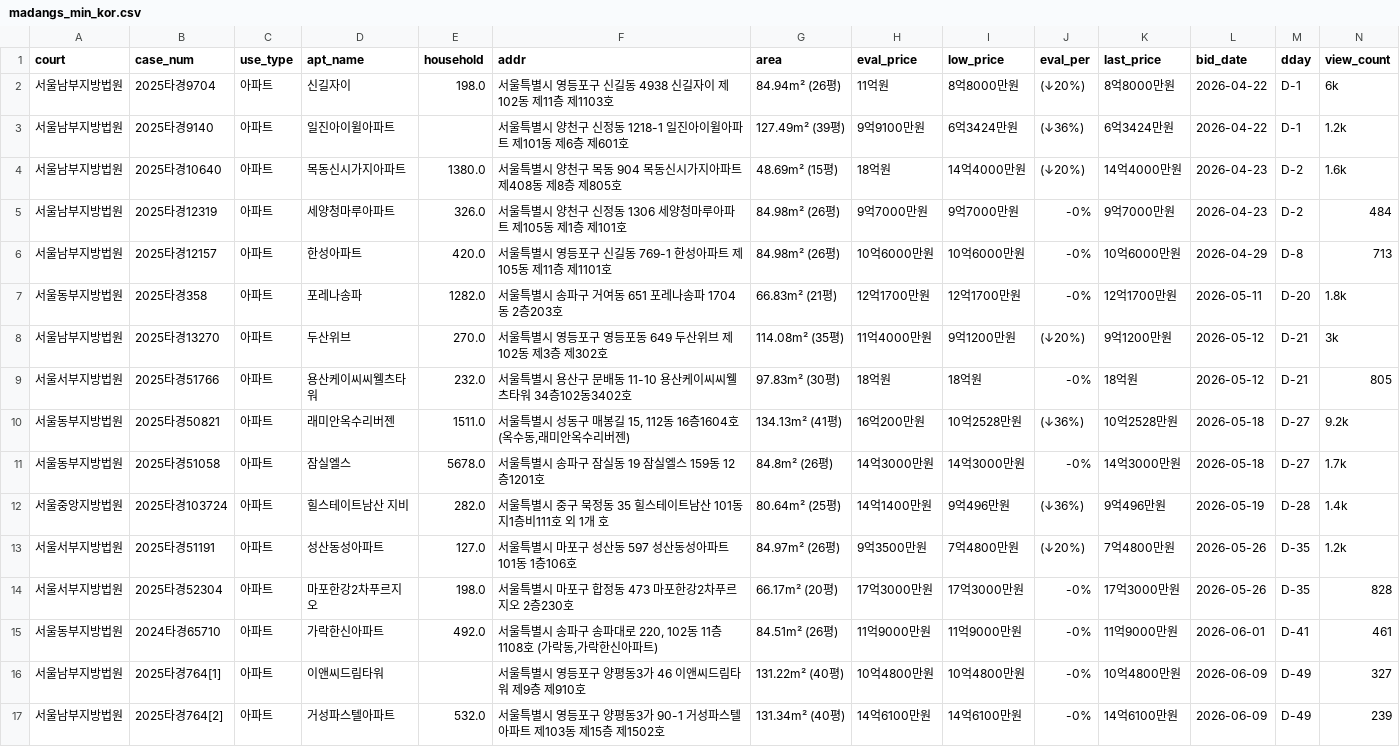
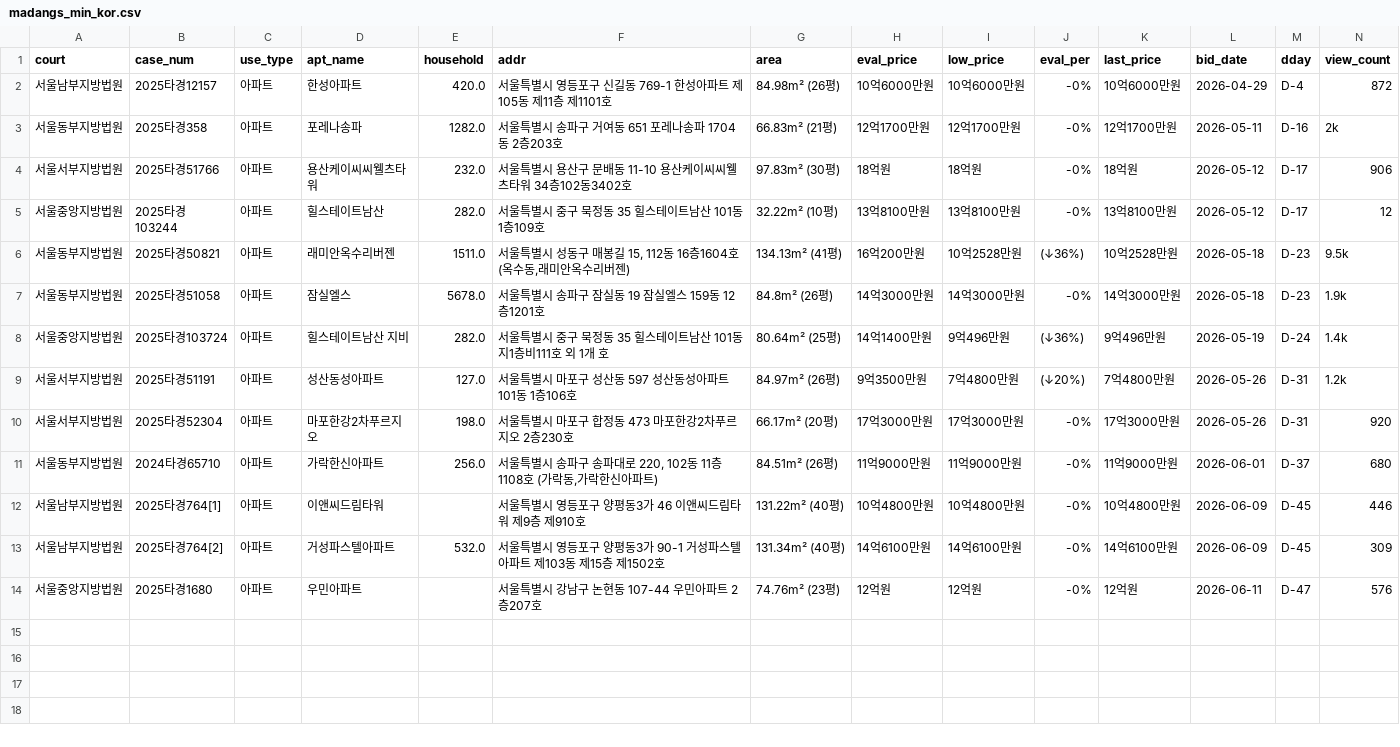
Before and after one commit to pos911/auction_search, a CSV file: madangs_min_kor.csv, drawn as a sheet; only a part is shown; removed rows and columns are numbered as before the commit, all else as after; rows hold the shown columns only; the diff names each change by its address in the sheet, - before the commit and + after, or states it on an @@ line.

```diff
--- a/madangs_min_kor.csv
+++ b/madangs_min_kor.csv
-row 2: 서울남부지방법원 | 2025타경9704 | 아파트 | 신길자이 | 198.0 | 서울특별시 영등포구 신길동 4938 신길자이 제102동 제11층 제1103호 | 84.94m² (26평) | 11억원 | 8억8000만원 | (↓20%) | 8억8000만원 | 2026-04-22 | D-1 | 6k
-row 3: 서울남부지방법원 | 2025타경9140 | 아파트 | 일진아이윌아파트 |  | 서울특별시 양천구 신정동 1218-1 일진아이윌아파트 제101동 제6층 제601호 | 127.49m² (39평) | 9억9100만원 | 6억3424만원 | (↓36%) | 6억3424만원 | 2026-04-22 | D-1 | 1.2k
-row 4: 서울남부지방법원 | 2025타경10640 | 아파트 | 목동신시가지아파트 | 1380.0 | 서울특별시 양천구 목동 904 목동신시가지아파트 제408동 제8층 제805호 | 48.69m² (15평) | 18억원 | 14억4000만원 | (↓20%) | 14억4000만원 | 2026-04-23 | D-2 | 1.6k
-row 5: 서울남부지방법원 | 2025타경12319 | 아파트 | 세양청마루아파트 | 326.0 | 서울특별시 양천구 신정동 1306 세양청마루아파트 제105동 제1층 제101호 | 84.98m² (26평) | 9억7000만원 | 9억7000만원 | -0% | 9억7000만원 | 2026-04-23 | D-2 | 484
-M2 (dday): D-8
+M2 (dday): D-4
-N2 (view_count): 713
+N2 (view_count): 872
-M3 (dday): D-20
+M3 (dday): D-16
-N3 (view_count): 1.8k
+N3 (view_count): 2k
-row 8: 서울남부지방법원 | 2025타경13270 | 아파트 | 두산위브 | 270.0 | 서울특별시 영등포구 영등포동 649 두산위브 제102동 제3층 제302호 | 114.08m² (35평) | 11억4000만원 | 9억1200만원 | (↓20%) | 9억1200만원 | 2026-05-12 | D-21 | 3k
-M4 (dday): D-21
+M4 (dday): D-17
-N4 (view_count): 805
+N4 (view_count): 906
+row 5: 서울중앙지방법원 | 2025타경103244 | 아파트 | 힐스테이트남산 | 282.0 | 서울특별시 중구 묵정동 35 힐스테이트남산 101동 1층109호 | 32.22m² (10평) | 13억8100만원 | 13억8100만원 | -0% | 13억8100만원 | 2026-05-12 | D-17 | 12
-M6:M7 (dday): D-27
+M6:M7 (dday): D-23
-N6 (view_count): 9.2k
+N6 (view_count): 9.5k
-N7 (view_count): 1.7k
+N7 (view_count): 1.9k
-M8 (dday): D-28
+M8 (dday): D-24
-M9:M10 (dday): D-35
+M9:M10 (dday): D-31
-N10 (view_count): 828
+N10 (view_count): 920
-E11 (household): 492.0
+E11 (household): 256.0
-M11 (dday): D-41
+M11 (dday): D-37
-N11 (view_count): 461
+N11 (view_count): 680
-M12:M13 (dday): D-49
+M12:M13 (dday): D-45
-N12 (view_count): 327
+N12 (view_count): 446
-N13 (view_count): 239
+N13 (view_count): 309
+row 14: 서울중앙지방법원 | 2025타경1680 | 아파트 | 우민아파트 |  | 서울특별시 강남구 논현동 107-44 우민아파트 2층207호 | 74.76m² (23평) | 12억원 | 12억원 | -0% | 12억원 | 2026-06-11 | D-47 | 576
```
Also changed, not shown: 1 other file.
